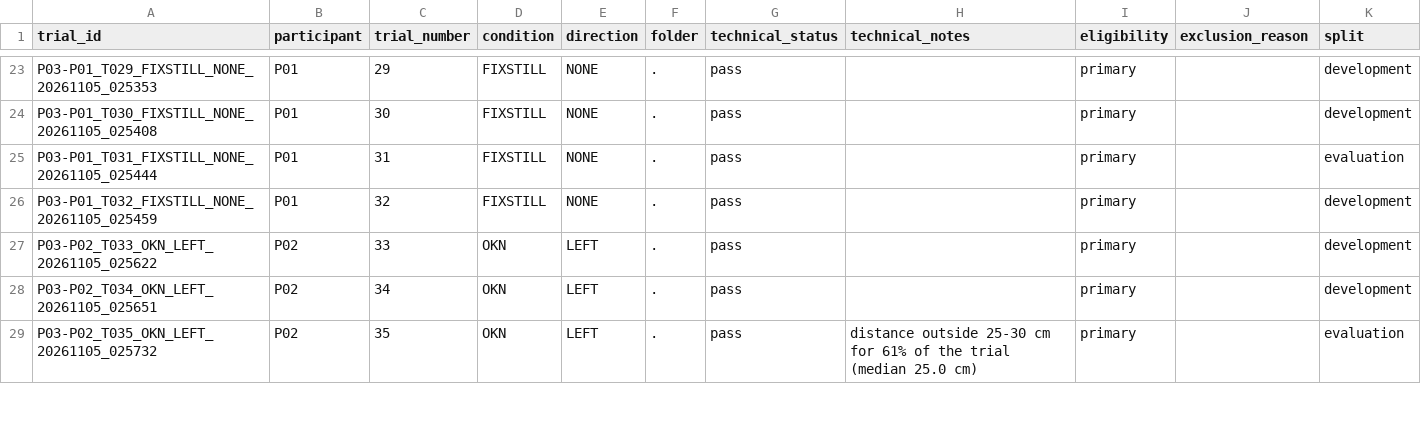
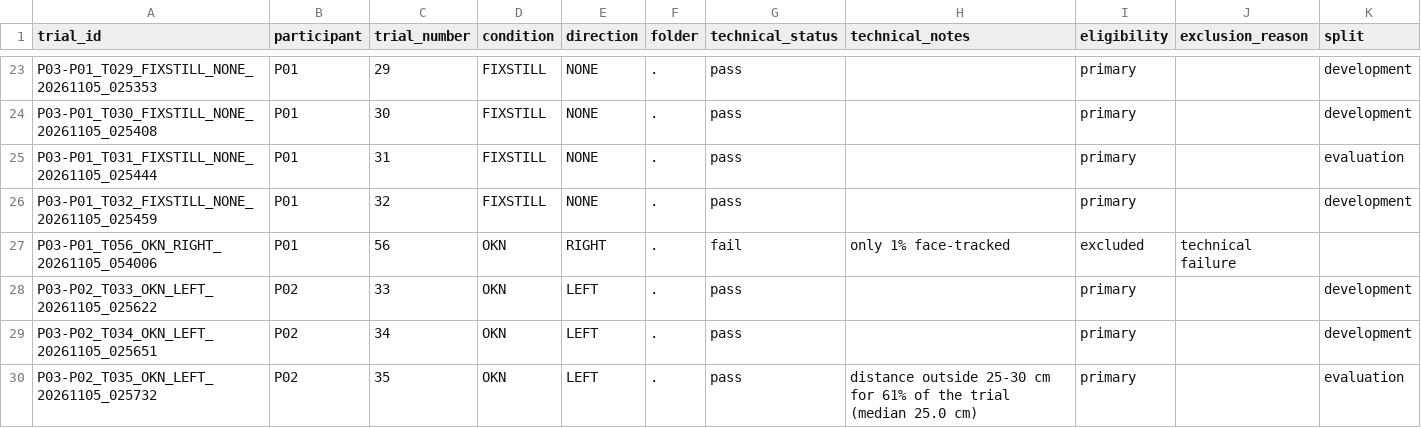
Before and after one commit to rohansampath/NystagmuSense, a CSV file: analysis/pilot_03/manifest.csv, drawn as a sheet; only a part is shown, gaps mark what is left out; the diff names each change by its address in the sheet, - before the commit and + after, or states it on an @@ line.

```diff
--- a/analysis/pilot_03/manifest.csv
+++ b/analysis/pilot_03/manifest.csv
+row 27: P03-P01_T056_OKN_RIGHT_20261105_054006 | P01 | 56 | OKN | RIGHT | . | fail | only 1% face-tracked | excluded | technical failure
```
Also changed, not shown: 14 other files.
